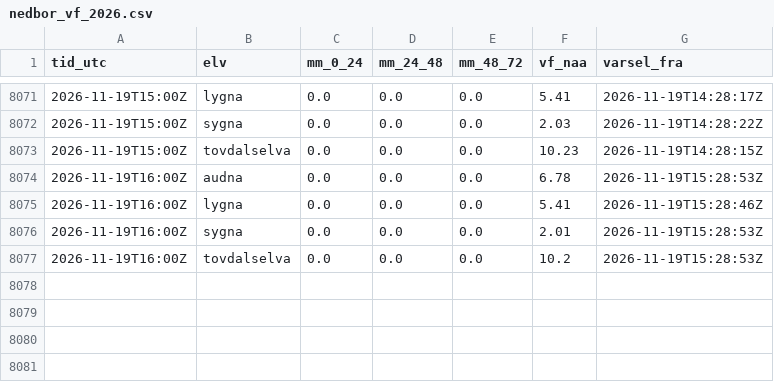
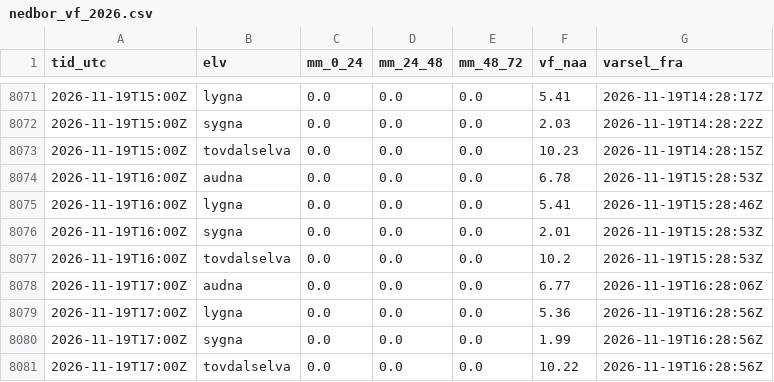
Before and after one commit to timon70-lab/elvedata, a CSV file: data/logg/nedbor_vf_2026.csv, drawn as a sheet; only a part is shown, gaps mark what is left out; the diff names each change by its address in the sheet, - before the commit and + after, or states it on an @@ line.

```diff
--- a/data/logg/nedbor_vf_2026.csv
+++ b/data/logg/nedbor_vf_2026.csv
+row 8078: 2026-11-19T17:00Z | audna | 0.0 | 0.0 | 0.0 | 6.77 | 2026-11-19T16:28:06Z
+row 8079: 2026-11-19T17:00Z | lygna | 0.0 | 0.0 | 0.0 | 5.36 | 2026-11-19T16:28:56Z
+row 8080: 2026-11-19T17:00Z | sygna | 0.0 | 0.0 | 0.0 | 1.99 | 2026-11-19T16:28:56Z
+row 8081: 2026-11-19T17:00Z | tovdalselva | 0.0 | 0.0 | 0.0 | 10.22 | 2026-11-19T16:28:56Z
```
Also changed, not shown: 10 other files.
